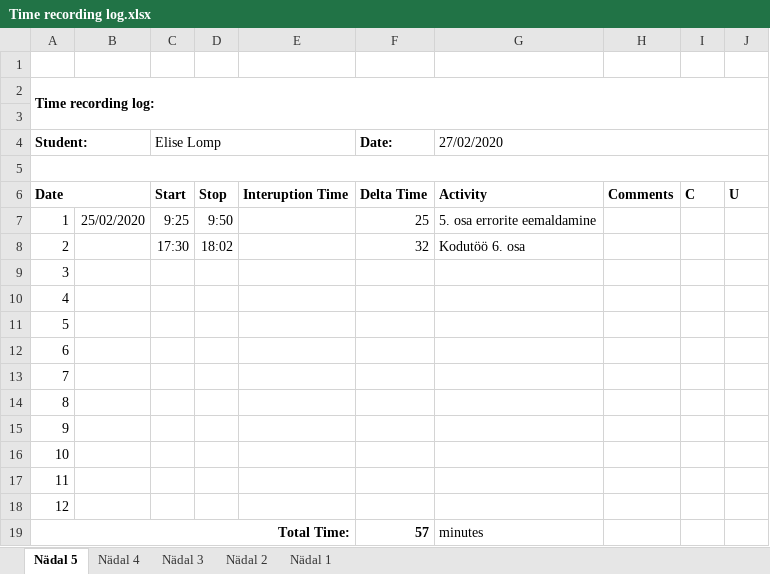
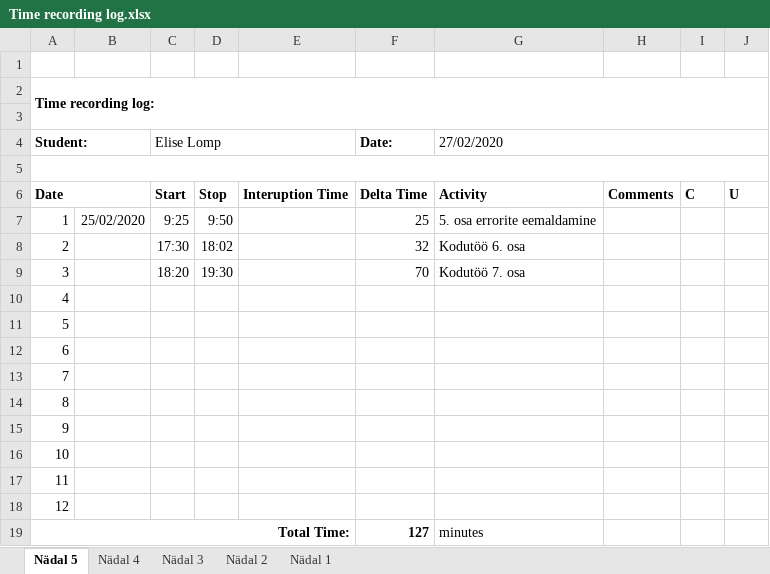
Before and after one commit to ellomp/Abc-uus, an Excel workbook: Time recording log.xlsx, sheet Nädal 5, drawn as a sheet; values as stored, in another font and other column widths than the file's, no borders; the diff names each change by its address in the sheet, - before the commit and + after, or states it on an @@ line.

```diff
--- a/Time recording log.xlsx (sheet Nädal 5)
+++ b/Time recording log.xlsx (sheet Nädal 5)
-C9 (Elise Lomp): (empty)
+C9 (Elise Lomp): 18:20
-D9: (empty)
+D9: 19:30
-F9 (Date:): (empty)
+F9 (Date:): 70
-G9 (27/02/2020): (empty)
+G9 (27/02/2020): Kodutöö 7. osa
-F19 (Date:): 57
+F19 (Date:): 127
```
Also changed, not shown: 7 other files.
